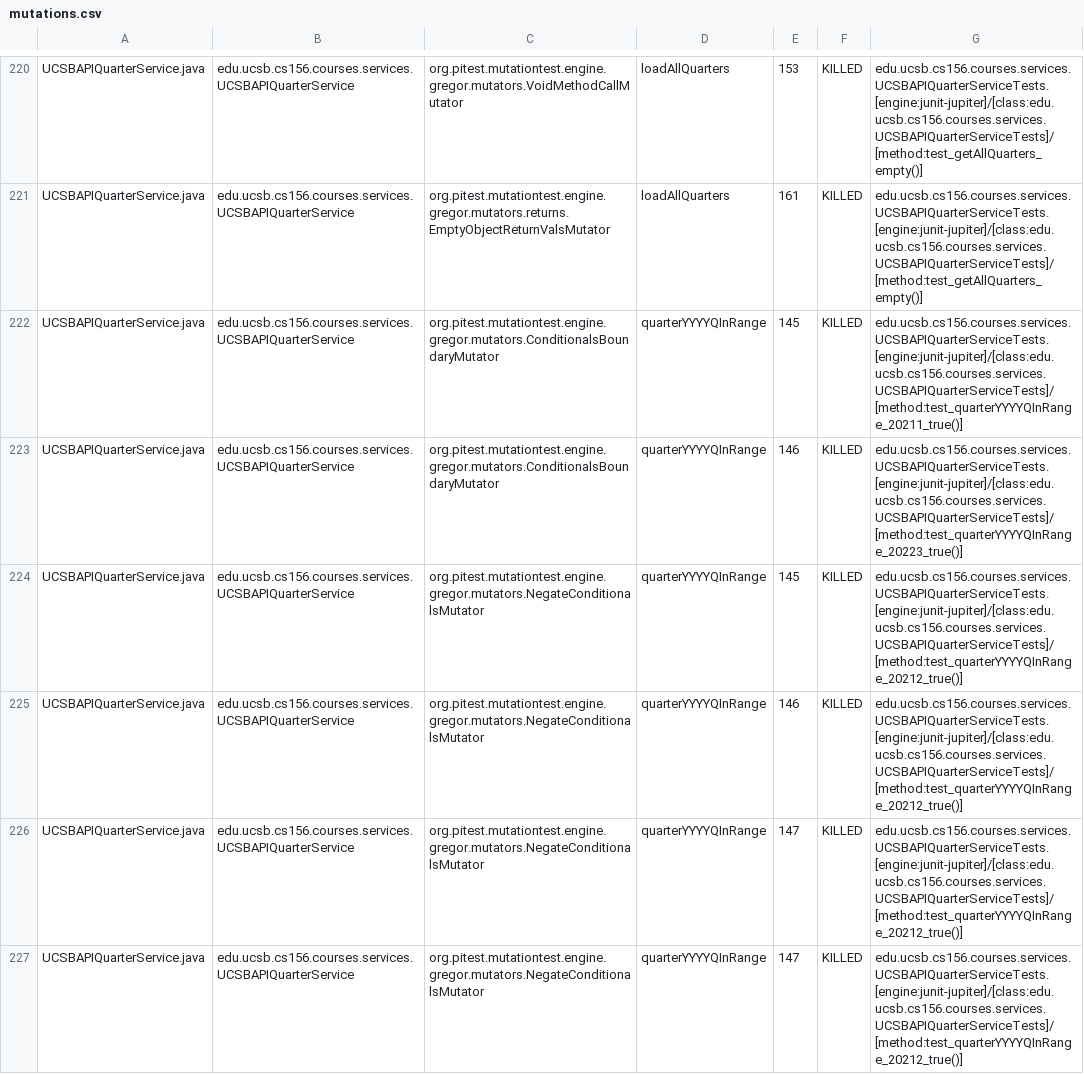
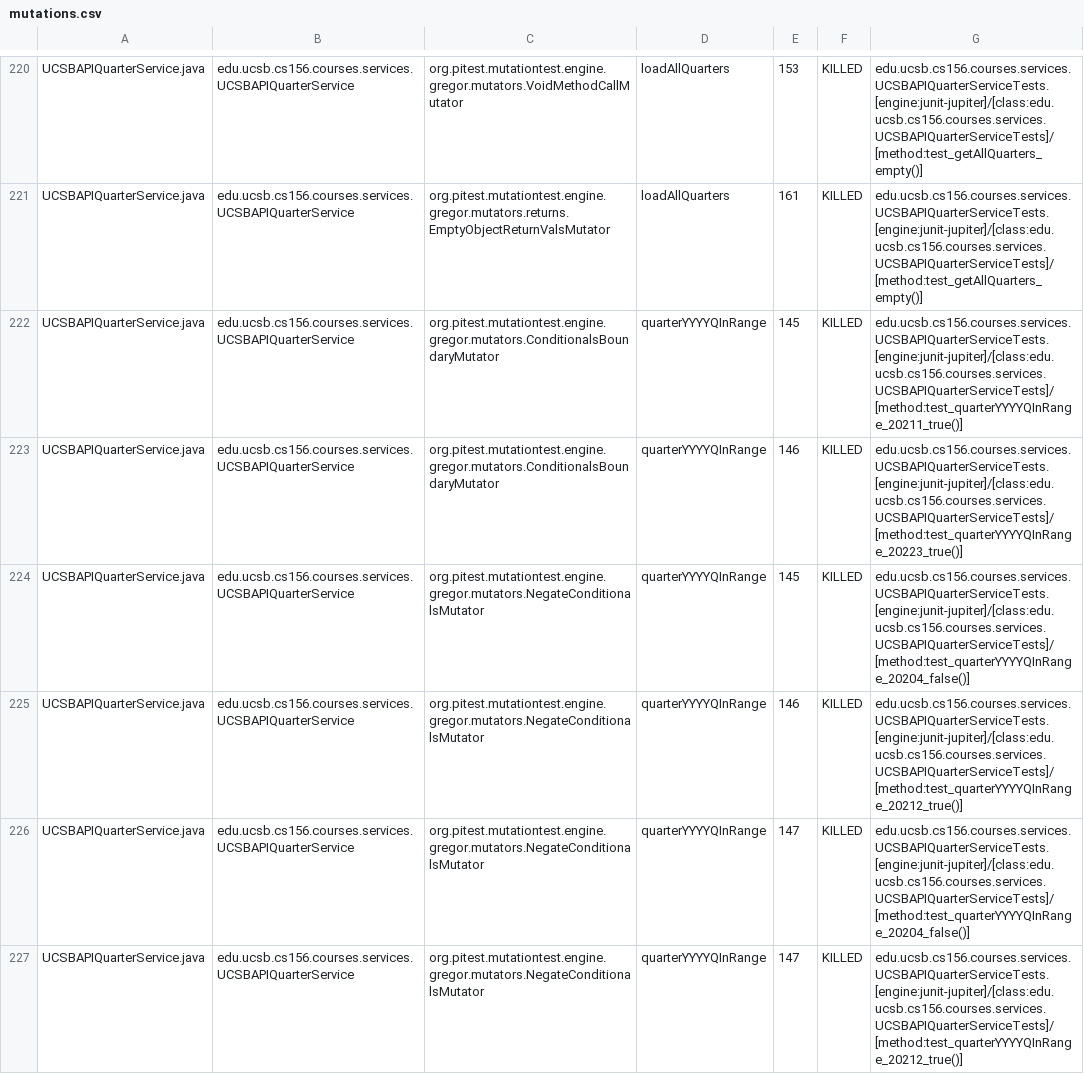
Before and after one commit to ucsb-cs156-f24/proj-courses-f24-03, a CSV file: prs/40/pitest/mutations.csv, drawn as a sheet; only a part is shown, gaps mark what is left out; the diff covers the shown part only.

Commit message:
Deploying to gh-pages from @ ucsb-cs156-f24/proj-courses-f24-03@5c8f9fb47a54abc0b9dd6f6538a1f3dd6606dbcf 🚀

```diff
--- a/prs/40/pitest/mutations.csv
+++ b/prs/40/pitest/mutations.csv
@@ -223,5 +223,5 @@ UCSBAPIQuarterService.java,edu.ucsb.cs156.courses.services.UCSBAPIQuarterService
 UCSBAPIQuarterService.java,edu.ucsb.cs156.courses.services.UCSBAPIQuarterService,org.pitest.mutationtest.engine.gregor.mutators.ConditionalsBoundaryMutator,quarterYYYYQInRange,146,KILLED,edu.ucsb.cs156.courses.services.UCSBAPIQuarterServiceTests.[engine:junit-jupiter]/[class:edu.ucsb.cs156.courses.services.UCSBAPIQuarterServiceTests]/[method:test_quarterYYYYQInRange_20223_true()]
-UCSBAPIQuarterService.java,edu.ucsb.cs156.courses.services.UCSBAPIQuarterService,org.pitest.mutationtest.engine.gregor.mutators.NegateConditionalsMutator,quarterYYYYQInRange,145,KILLED,edu.ucsb.cs156.courses.services.UCSBAPIQuarterServiceTests.[engine:junit-jupiter]/[class:edu.ucsb.cs156.courses.services.UCSBAPIQuarterServiceTests]/[method:test_quarterYYYYQInRange_20212_true()]
+UCSBAPIQuarterService.java,edu.ucsb.cs156.courses.services.UCSBAPIQuarterService,org.pitest.mutationtest.engine.gregor.mutators.NegateConditionalsMutator,quarterYYYYQInRange,145,KILLED,edu.ucsb.cs156.courses.services.UCSBAPIQuarterServiceTests.[engine:junit-jupiter]/[class:edu.ucsb.cs156.courses.services.UCSBAPIQuarterServiceTests]/[method:test_quarterYYYYQInRange_20204_false()]
 UCSBAPIQuarterService.java,edu.ucsb.cs156.courses.services.UCSBAPIQuarterService,org.pitest.mutationtest.engine.gregor.mutators.NegateConditionalsMutator,quarterYYYYQInRange,146,KILLED,edu.ucsb.cs156.courses.services.UCSBAPIQuarterServiceTests.[engine:junit-jupiter]/[class:edu.ucsb.cs156.courses.services.UCSBAPIQuarterServiceTests]/[method:test_quarterYYYYQInRange_20212_true()]
+UCSBAPIQuarterService.java,edu.ucsb.cs156.courses.services.UCSBAPIQuarterService,org.pitest.mutationtest.engine.gregor.mutators.NegateConditionalsMutator,quarterYYYYQInRange,147,KILLED,edu.ucsb.cs156.courses.services.UCSBAPIQuarterServiceTests.[engine:junit-jupiter]/[class:edu.ucsb.cs156.courses.services.UCSBAPIQuarterServiceTests]/[method:test_quarterYYYYQInRange_20204_false()]
 UCSBAPIQuarterService.java,edu.ucsb.cs156.courses.services.UCSBAPIQuarterService,org.pitest.mutationtest.engine.gregor.mutators.NegateConditionalsMutator,quarterYYYYQInRange,147,KILLED,edu.ucsb.cs156.courses.services.UCSBAPIQuarterServiceTests.[engine:junit-jupiter]/[class:edu.ucsb.cs156.courses.services.UCSBAPIQuarterServiceTests]/[method:test_quarterYYYYQInRange_20212_true()]
-UCSBAPIQuarterService.java,edu.ucsb.cs156.courses.services.UCSBAPIQuarterService,org.pitest.mutationtest.engine.gregor.mutators.NegateConditionalsMutator,quarterYYYYQInRange,147,KILLED,edu.ucsb.cs156.courses.services.UCSBAPIQuarterServiceTests.[engine:junit-jupiter]/[class:edu.ucsb.cs156.courses.services.UCSBAPIQuarterServiceTests]/[method:test_quarterYYYYQInRange_20212_true()]
```
Also changed, not shown: 59 edited cells elsewhere in this file, 44 other files.
